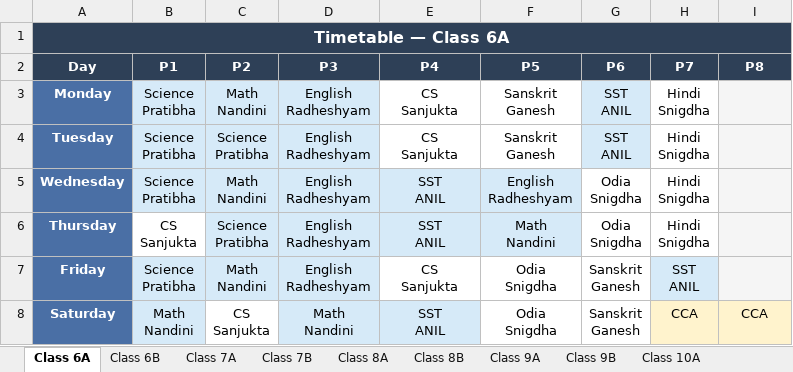
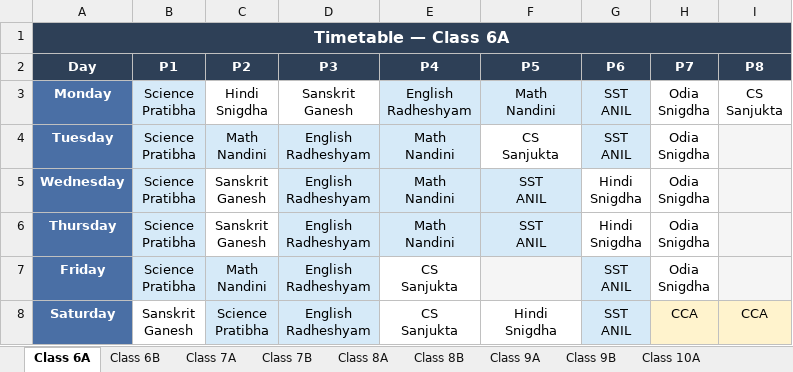
Before and after one commit to jangyabhr/school_timetable, an Excel workbook: timetable.xlsx, sheet Class 6A, drawn as a sheet; values as stored, in another font and other column widths than the file's, no borders; ↵ is a line break in a cell; the diff names each change by its address in the sheet, - before the commit and + after, or states it on an @@ line.

```diff
--- a/timetable.xlsx (sheet Class 6A)
+++ b/timetable.xlsx (sheet Class 6A)
-C3 (P2): Math ↵ Nandini
+C3 (P2): Hindi ↵ Snigdha
-C3:D3 fill: #D6EAF8
+C3:D3 fill: none
-D3 (P3): English ↵ Radheshyam
+D3 (P3): Sanskrit ↵ Ganesh
-E3 (P4): CS ↵ Sanjukta
+E3 (P4): English ↵ Radheshyam
-E3:F3 fill: none
+E3:F3 fill: #D6EAF8
-F3 (P5): Sanskrit ↵ Ganesh
+F3 (P5): Math ↵ Nandini
-H3:H6 (P7): Hindi ↵ Snigdha
+H3:H6 (P7): Odia ↵ Snigdha
-I3 (P8): (empty)
+I3 (P8): CS ↵ Sanjukta
-I3 fill: #F5F5F5
+I3 fill: none
-C4 (P2): Science ↵ Pratibha
+C4 (P2): Math ↵ Nandini
-E4 (P4): CS ↵ Sanjukta
+E4 (P4): Math ↵ Nandini
-E4 fill: none
+E4 fill: #D6EAF8
-F4 (P5): Sanskrit ↵ Ganesh
+F4 (P5): CS ↵ Sanjukta
-C5 (P2): Math ↵ Nandini
+C5 (P2): Sanskrit ↵ Ganesh
-C5:C6 fill: #D6EAF8
+C5:C6 fill: none
-E5:E6 (P4): SST ↵ ANIL
+E5:E6 (P4): Math ↵ Nandini
-F5 (P5): English ↵ Radheshyam
+F5 (P5): SST ↵ ANIL
-G5:G6 (P6): Odia ↵ Snigdha
+G5:G6 (P6): Hindi ↵ Snigdha
-B6 (P1): CS ↵ Sanjukta
+B6 (P1): Science ↵ Pratibha
-B6 fill: none
+B6 fill: #D6EAF8
-C6 (P2): Science ↵ Pratibha
+C6 (P2): Sanskrit ↵ Ganesh
-F6 (P5): Math ↵ Nandini
+F6 (P5): SST ↵ ANIL
-F7 (P5): Odia ↵ Snigdha
+F7 (P5): (empty)
-F7 fill: none
+F7 fill: #F5F5F5
-G7:G8 (P6): Sanskrit ↵ Ganesh
+G7:G8 (P6): SST ↵ ANIL
-G7:G8 fill: none
+G7:G8 fill: #D6EAF8
-H7 (P7): SST ↵ ANIL
+H7 (P7): Odia ↵ Snigdha
-H7 fill: #D6EAF8
+H7 fill: none
-B8 (P1): Math ↵ Nandini
+B8 (P1): Sanskrit ↵ Ganesh
-B8 fill: #D6EAF8
+B8 fill: none
-C8 (P2): CS ↵ Sanjukta
+C8 (P2): Science ↵ Pratibha
-C8 fill: none
+C8 fill: #D6EAF8
-D8 (P3): Math ↵ Nandini
+D8 (P3): English ↵ Radheshyam
-E8 (P4): SST ↵ ANIL
+E8 (P4): CS ↵ Sanjukta
-E8 fill: #D6EAF8
+E8 fill: none
-F8 (P5): Odia ↵ Snigdha
+F8 (P5): Hindi ↵ Snigdha
```
Also changed, not shown: sheet Sanjukta, sheet Srikant, sheet Subhasmita, sheet Class 10A, sheet Class 9A, sheet Class 8A, 23 more sheets, 3 other files.
